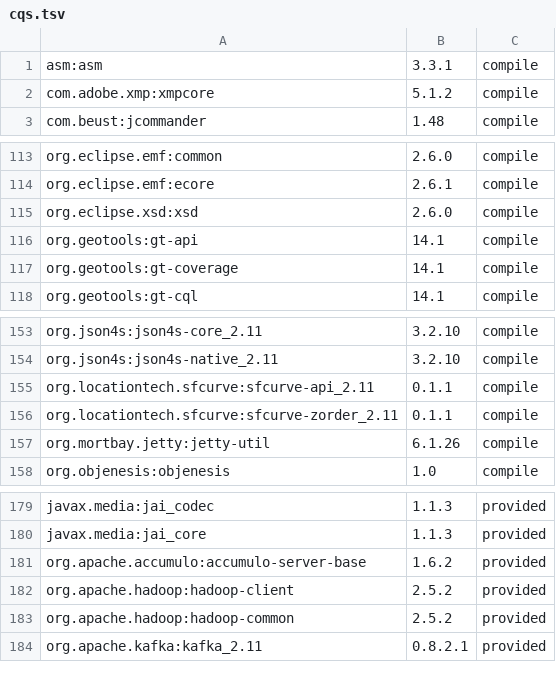
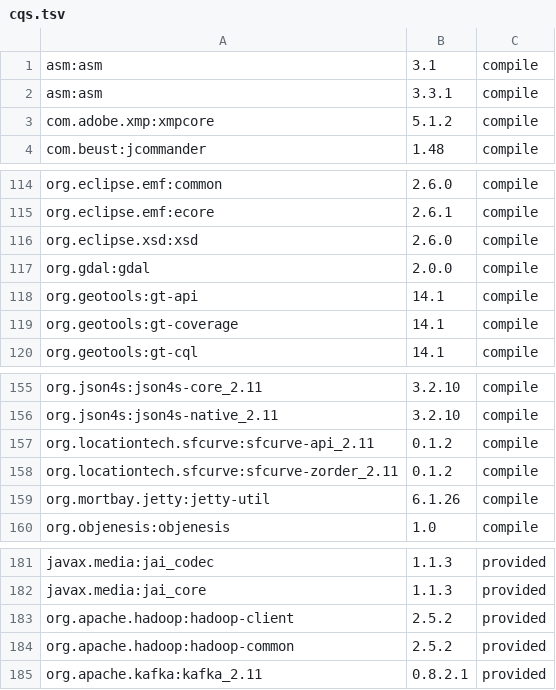
Before and after one commit to locationtech/geomesa, a TSV file: build/cqs.tsv, drawn as a sheet; only a part is shown, gaps mark what is left out.

Commit message:
GEOMESA-951,GEOMESA-1023,GEOMESA-1082 Auths GDALFileHandler and Java API
* Added GDALFileHander to BlobStore, supports GDAL raster formats
* Added Java Interfaces
* Fixed deletes

```diff
--- a/build/cqs.tsv
+++ b/build/cqs.tsv
@@ -1 +1,2 @@
+asm:asm	3.1	compile
 asm:asm	3.3.1	compile
@@ -115,2 +116,3 @@ org.eclipse.emf:ecore	2.6.1	compile
 org.eclipse.xsd:xsd	2.6.0	compile
+org.gdal:gdal	2.0.0	compile
 org.geotools:gt-api	14.1	compile
@@ -154,4 +156,4 @@ org.json4s:json4s-core_2.11	3.2.10	compile
 org.json4s:json4s-native_2.11	3.2.10	compile
-org.locationtech.sfcurve:sfcurve-api_2.11	0.1.1	compile
-org.locationtech.sfcurve:sfcurve-zorder_2.11	0.1.1	compile
+org.locationtech.sfcurve:sfcurve-api_2.11	0.1.2	compile
+org.locationtech.sfcurve:sfcurve-zorder_2.11	0.1.2	compile
 org.mortbay.jetty:jetty-util	6.1.26	compile
@@ -180,3 +182,2 @@ javax.media:jai_codec	1.1.3	provided
 javax.media:jai_core	1.1.3	provided
-org.apache.accumulo:accumulo-server-base	1.6.2	provided
 org.apache.hadoop:hadoop-client	2.5.2	provided
```
Also changed, not shown: 13 other files.
